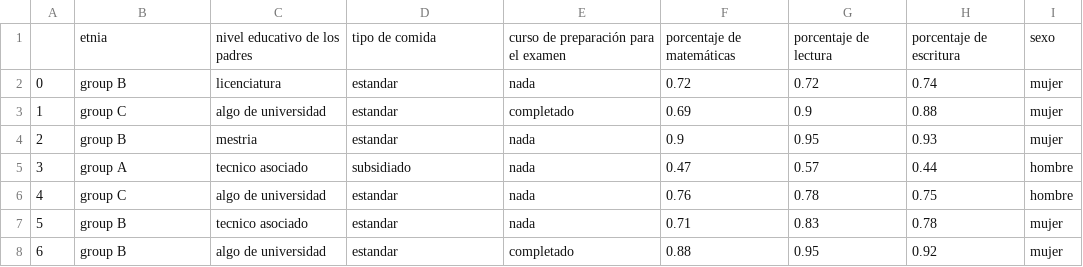
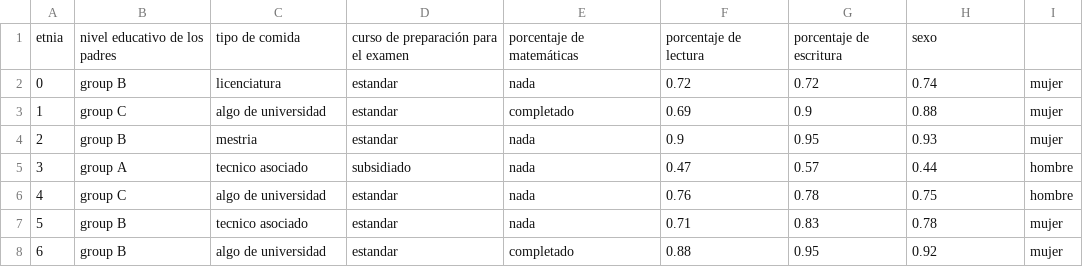
Before and after one commit to 450fausto/DatosPyE, a CSV file: Student Performance/Student Performance new.csv, drawn as a sheet; only a part is shown; removed rows and columns are numbered as before the commit, all else as after; the diff names each change by its address in the sheet, - before the commit and + after, or states it on an @@ line.

Commit message:
Update Student Performance new.csv

```diff
--- a/Student Performance/Student Performance new.csv
+++ b/Student Performance/Student Performance new.csv
-row 1:  | etnia | nivel educativo de los padres | tipo de comida | curso de preparación para el examen | porcentaje de matemáticas | porcentaje de lectura | porcentaje de escritura | sexo
+row 1: etnia | nivel educativo de los padres | tipo de comida | curso de preparación para el examen | porcentaje de matemáticas | porcentaje de lectura | porcentaje de escritura | sexo
```
